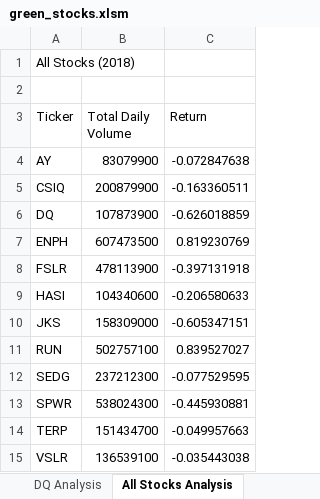
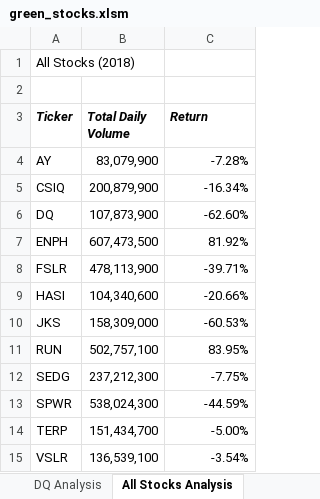
Before and after one commit to pharmeac/stock-analysis, an Excel workbook: green_stocks.xlsm, sheet All Stocks Analysis, drawn as a sheet; values as stored, in another font and other column widths than the file's, no borders; the diff names each change by its address in the sheet, - before the commit and + after, or states it on an @@ line.

Commit message:
Font Number Autofit formatting applied

```diff
--- a/green_stocks.xlsm (sheet All Stocks Analysis)
+++ b/green_stocks.xlsm (sheet All Stocks Analysis)
@@ A3:C3 bold: off → on, italic: off → on @@
-B4 (Total Daily Volume): 83079900
+B4 (Total Daily Volume): 83,079,900
-C4 (Return): -0.072847638
+C4 (Return): -7.28%
-B5 (Total Daily Volume): 200879900
+B5 (Total Daily Volume): 200,879,900
-C5 (Return): -0.163360511
+C5 (Return): -16.34%
-B6 (Total Daily Volume): 107873900
+B6 (Total Daily Volume): 107,873,900
-C6 (Return): -0.626018859
+C6 (Return): -62.60%
-B7 (Total Daily Volume): 607473500
+B7 (Total Daily Volume): 607,473,500
-C7 (Return): 0.819230769
+C7 (Return): 81.92%
-B8 (Total Daily Volume): 478113900
+B8 (Total Daily Volume): 478,113,900
-C8 (Return): -0.397131918
+C8 (Return): -39.71%
-B9 (Total Daily Volume): 104340600
+B9 (Total Daily Volume): 104,340,600
-C9 (Return): -0.206580633
+C9 (Return): -20.66%
-B10 (Total Daily Volume): 158309000
+B10 (Total Daily Volume): 158,309,000
-C10 (Return): -0.605347151
+C10 (Return): -60.53%
-B11 (Total Daily Volume): 502757100
+B11 (Total Daily Volume): 502,757,100
-C11 (Return): 0.839527027
+C11 (Return): 83.95%
-B12 (Total Daily Volume): 237212300
+B12 (Total Daily Volume): 237,212,300
-C12 (Return): -0.077529595
+C12 (Return): -7.75%
-B13 (Total Daily Volume): 538024300
+B13 (Total Daily Volume): 538,024,300
-C13 (Return): -0.445930881
+C13 (Return): -44.59%
-B14 (Total Daily Volume): 151434700
+B14 (Total Daily Volume): 151,434,700
-C14 (Return): -0.049957663
+C14 (Return): -5.00%
-B15 (Total Daily Volume): 136539100
+B15 (Total Daily Volume): 136,539,100
-C15 (Return): -0.035443038
+C15 (Return): -3.54%
```
